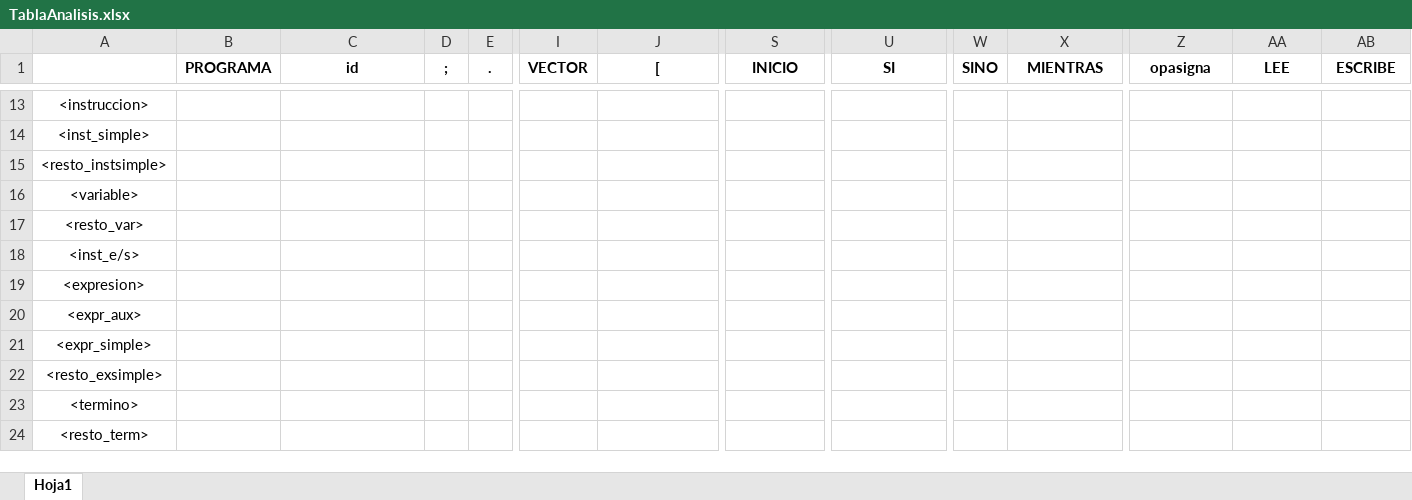
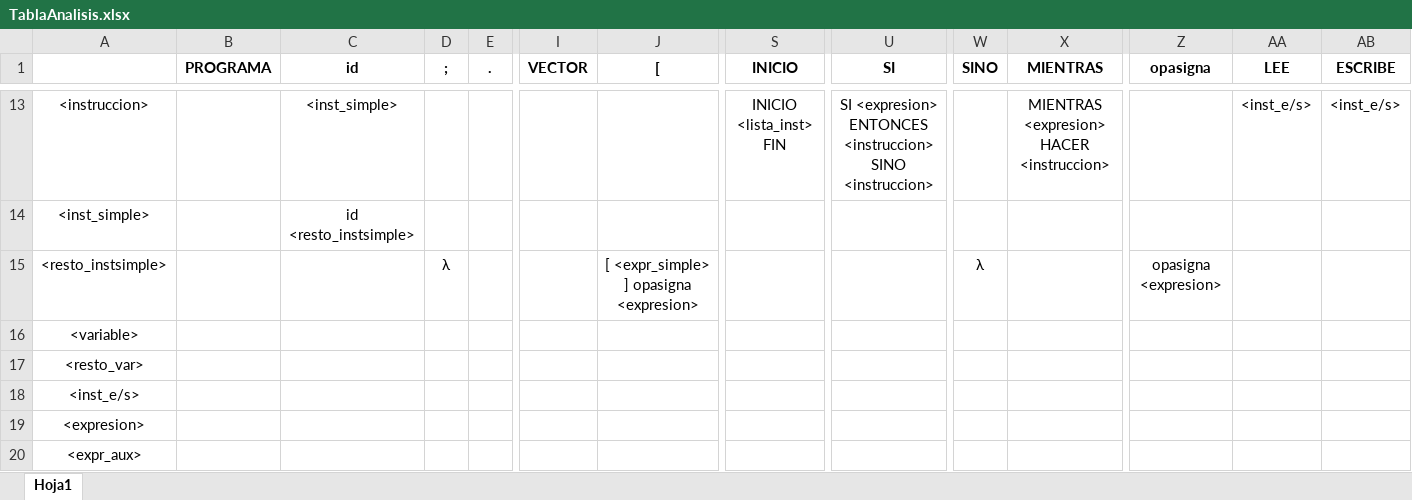
Before and after one commit to AlSiSan/compilerProcesadoresLenguajesPractice4, an Excel workbook: docs/TablaAnalisis.xlsx, sheet Hoja1, drawn as a sheet; only a part is shown, gaps mark what is left out; the shorter side is filled out with more unchanged rows; values as stored, in another font and other column widths than the file's, no borders; the diff covers the shown part only; the diff names each change by its address in the sheet, - before the commit and + after, or states it on an @@ line.

```diff
--- a/docs/TablaAnalisis.xlsx (sheet Hoja1)
+++ b/docs/TablaAnalisis.xlsx (sheet Hoja1)
-C13 (id): (empty)
+C13 (id): <inst_simple>
-S13 (INICIO): (empty)
+S13 (INICIO): INICIO <lista_inst> FIN
-U13 (SI): (empty)
+U13 (SI): SI <expresion> ENTONCES <instruccion> SINO <instruccion>
-X13 (MIENTRAS): (empty)
+X13 (MIENTRAS): MIENTRAS <expresion> HACER <instruccion>
-AA13 (LEE): (empty)
+AA13 (LEE): <inst_e/s>
-AB13 (ESCRIBE): (empty)
+AB13 (ESCRIBE): <inst_e/s>
-C14 (id): (empty)
+C14 (id): id <resto_instsimple>
-D15 (;): (empty)
+D15 (;): λ
-J15 ([): (empty)
+J15 ([): [ <expr_simple> ] opasigna <expresion>
-W15 (SINO): (empty)
+W15 (SINO): λ
-Z15 (opasigna): (empty)
+Z15 (opasigna): opasigna <expresion>
```
Also changed, not shown: 30 edited cells and cell formats elsewhere in this sheet, 1 other file.
